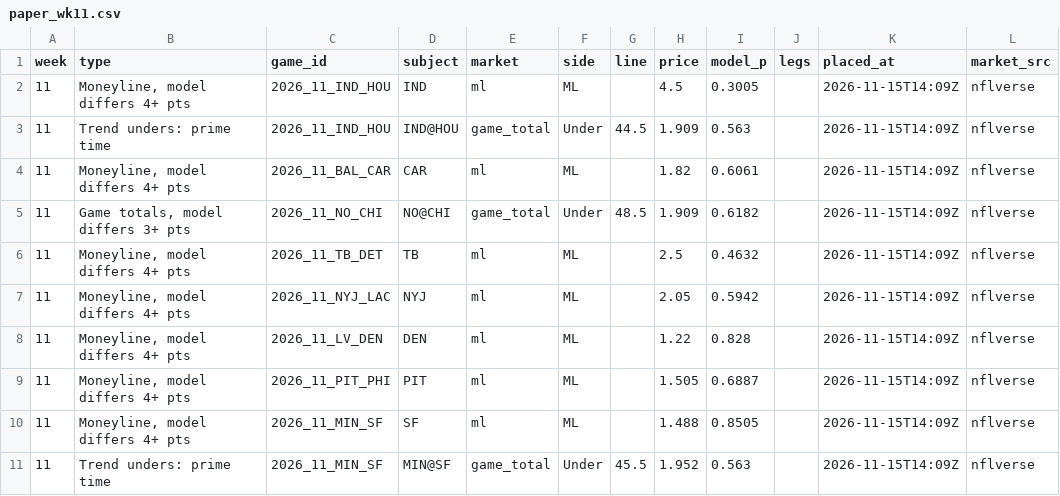
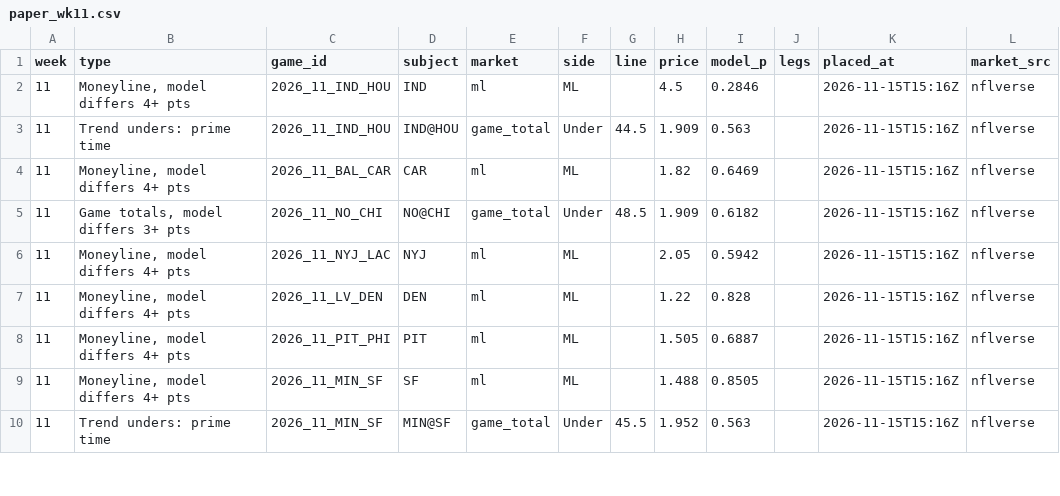
Before and after one commit to paintthedog/nfl-insights, a CSV file: pipeline/paper_wk11.csv, drawn as a sheet; only a part is shown; the diff covers the shown part only.

```diff
--- a/pipeline/paper_wk11.csv
+++ b/pipeline/paper_wk11.csv
@@ -1,11 +1,10 @@
 week,type,game_id,subject,market,side,line,price,model_p,legs,placed_at,market_src
-11,"Moneyline, model differs 4+ pts",2026_11_IND_HOU,IND,ml,ML,,4.5,0.3005,,2026-11-15T14:09Z,nflverse
-11,Trend unders: prime time,2026_11_IND_HOU,IND@HOU,game_total,Under,44.5,1.909,0.563,,2026-11-15T14:09Z,nflverse
-11,"Moneyline, model differs 4+ pts",2026_11_BAL_CAR,CAR,ml,ML,,1.82,0.6061,,2026-11-15T14:09Z,nflverse
-11,"Game totals, model differs 3+ pts",2026_11_NO_CHI,NO@CHI,game_total,Under,48.5,1.909,0.6182,,2026-11-15T14:09Z,nflverse
-11,"Moneyline, model differs 4+ pts",2026_11_TB_DET,TB,ml,ML,,2.5,0.4632,,2026-11-15T14:09Z,nflverse
-11,"Moneyline, model differs 4+ pts",2026_11_NYJ_LAC,NYJ,ml,ML,,2.05,0.5942,,2026-11-15T14:09Z,nflverse
-11,"Moneyline, model differs 4+ pts",2026_11_LV_DEN,DEN,ml,ML,,1.22,0.828,,2026-11-15T14:09Z,nflverse
-11,"Moneyline, model differs 4+ pts",2026_11_PIT_PHI,PIT,ml,ML,,1.505,0.6887,,2026-11-15T14:09Z,nflverse
-11,"Moneyline, model differs 4+ pts",2026_11_MIN_SF,SF,ml,ML,,1.488,0.8505,,2026-11-15T14:09Z,nflverse
-11,Trend unders: prime time,2026_11_MIN_SF,MIN@SF,game_total,Under,45.5,1.952,0.563,,2026-11-15T14:09Z,nflverse
+11,"Moneyline, model differs 4+ pts",2026_11_IND_HOU,IND,ml,ML,,4.5,0.2846,,2026-11-15T15:16Z,nflverse
+11,Trend unders: prime time,2026_11_IND_HOU,IND@HOU,game_total,Under,44.5,1.909,0.563,,2026-11-15T15:16Z,nflverse
+11,"Moneyline, model differs 4+ pts",2026_11_BAL_CAR,CAR,ml,ML,,1.82,0.6469,,2026-11-15T15:16Z,nflverse
+11,"Game totals, model differs 3+ pts",2026_11_NO_CHI,NO@CHI,game_total,Under,48.5,1.909,0.6182,,2026-11-15T15:16Z,nflverse
+11,"Moneyline, model differs 4+ pts",2026_11_NYJ_LAC,NYJ,ml,ML,,2.05,0.5942,,2026-11-15T15:16Z,nflverse
+11,"Moneyline, model differs 4+ pts",2026_11_LV_DEN,DEN,ml,ML,,1.22,0.828,,2026-11-15T15:16Z,nflverse
+11,"Moneyline, model differs 4+ pts",2026_11_PIT_PHI,PIT,ml,ML,,1.505,0.6887,,2026-11-15T15:16Z,nflverse
+11,"Moneyline, model differs 4+ pts",2026_11_MIN_SF,SF,ml,ML,,1.488,0.8505,,2026-11-15T15:16Z,nflverse
+11,Trend unders: prime time,2026_11_MIN_SF,MIN@SF,game_total,Under,45.5,1.952,0.563,,2026-11-15T15:16Z,nflverse
```
Also changed, not shown: 2 added rows and 16 edited cells elsewhere in this file, pipeline/combos_wk10.csv, pipeline/data/line_history.csv, 37 other files.
